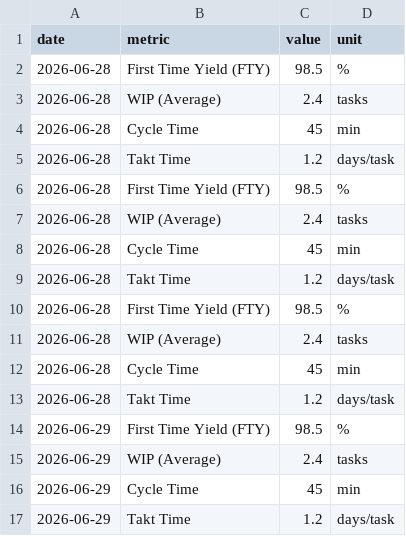
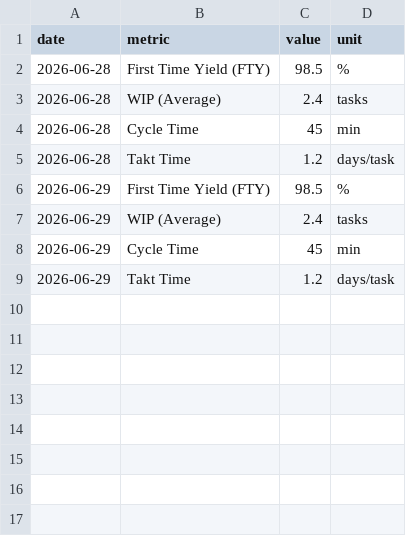
Before and after one commit to eneikdru/personal-brand-dashboard, a CSV file: 05-metrics/ems-efficiency.csv, drawn as a sheet; the diff names each change by its address in the sheet, - before the commit and + after, or states it on an @@ line.

```diff
--- a/05-metrics/ems-efficiency.csv
+++ b/05-metrics/ems-efficiency.csv
-row 6: 2026-06-28 | First Time Yield (FTY) | 98.5 | %
-row 7: 2026-06-28 | WIP (Average) | 2.4 | tasks
-row 8: 2026-06-28 | Cycle Time | 45 | min
-row 9: 2026-06-28 | Takt Time | 1.2 | days/task
-row 10: 2026-06-28 | First Time Yield (FTY) | 98.5 | %
-row 11: 2026-06-28 | WIP (Average) | 2.4 | tasks
-row 12: 2026-06-28 | Cycle Time | 45 | min
-row 13: 2026-06-28 | Takt Time | 1.2 | days/task
```
Also changed, not shown: 2 other files.
